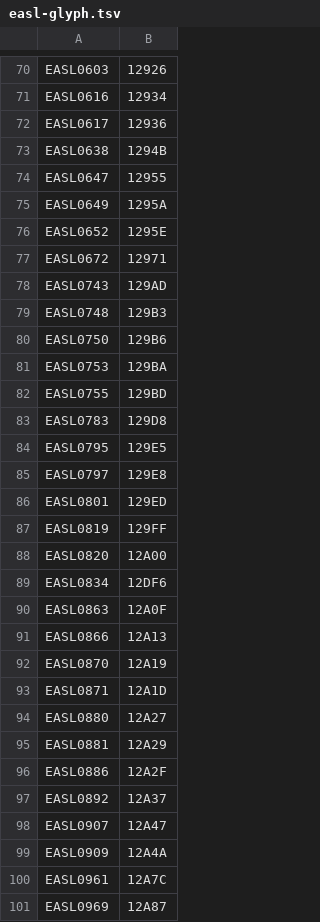
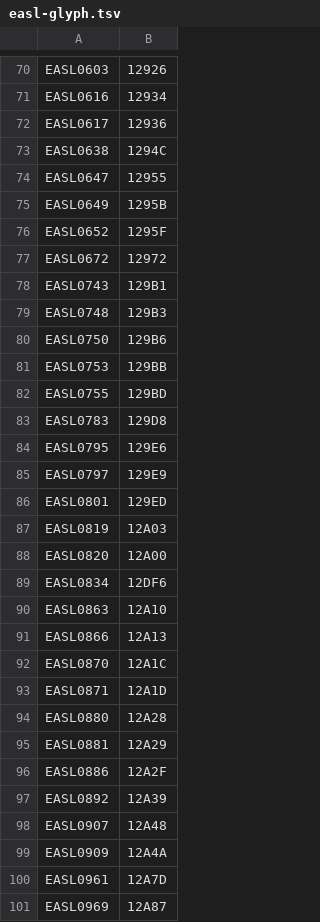
Before and after one commit to stinney/easl, a TSV file: 00raw/easl-glyph.tsv, drawn as a sheet; only a part is shown, gaps mark what is left out; the diff covers the shown part only.

```diff
--- a/00raw/easl-glyph.tsv
+++ b/00raw/easl-glyph.tsv
@@ -72,30 +72,30 @@ EASL0616	12934
 EASL0617	12936
-EASL0638	1294B
+EASL0638	1294C
 EASL0647	12955
-EASL0649	1295A
-EASL0652	1295E
-EASL0672	12971
-EASL0743	129AD
+EASL0649	1295B
+EASL0652	1295F
+EASL0672	12972
+EASL0743	129B1
 EASL0748	129B3
 EASL0750	129B6
-EASL0753	129BA
+EASL0753	129BB
 EASL0755	129BD
 EASL0783	129D8
-EASL0795	129E5
-EASL0797	129E8
+EASL0795	129E6
+EASL0797	129E9
 EASL0801	129ED
-EASL0819	129FF
+EASL0819	12A03
 EASL0820	12A00
 EASL0834	12DF6
-EASL0863	12A0F
+EASL0863	12A10
 EASL0866	12A13
-EASL0870	12A19
+EASL0870	12A1C
 EASL0871	12A1D
-EASL0880	12A27
+EASL0880	12A28
 EASL0881	12A29
 EASL0886	12A2F
-EASL0892	12A37
-EASL0907	12A47
+EASL0892	12A39
+EASL0907	12A48
 EASL0909	12A4A
-EASL0961	12A7C
+EASL0961	12A7D
 EASL0969	12A87
```
Also changed, not shown: 36 edited cells elsewhere in this file, 00raw/easl-codes.tsv, 8 other files.
